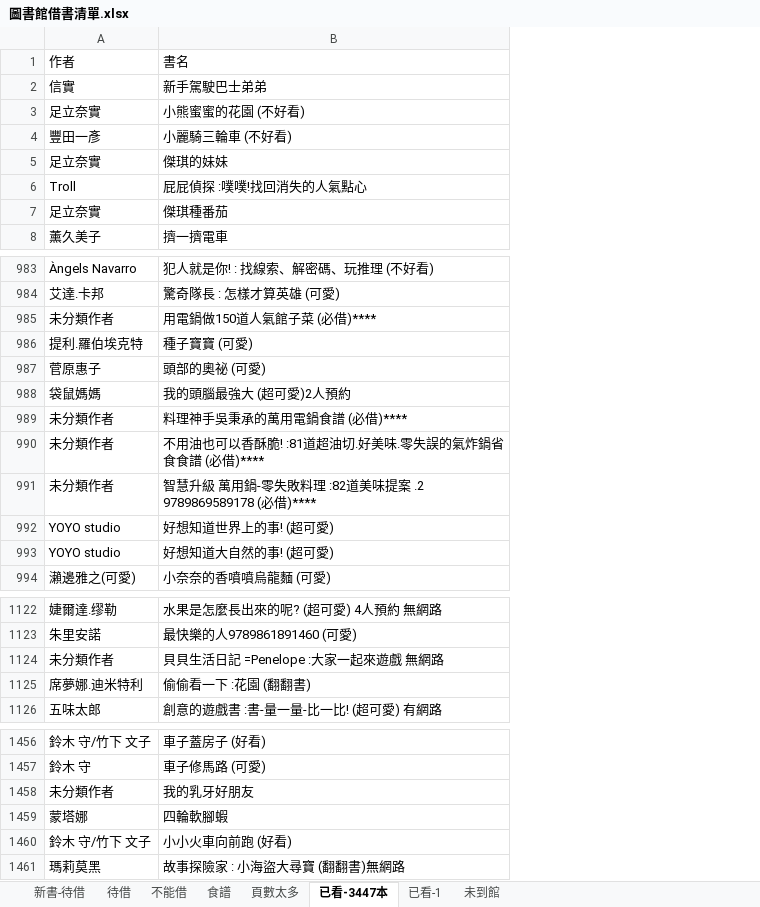
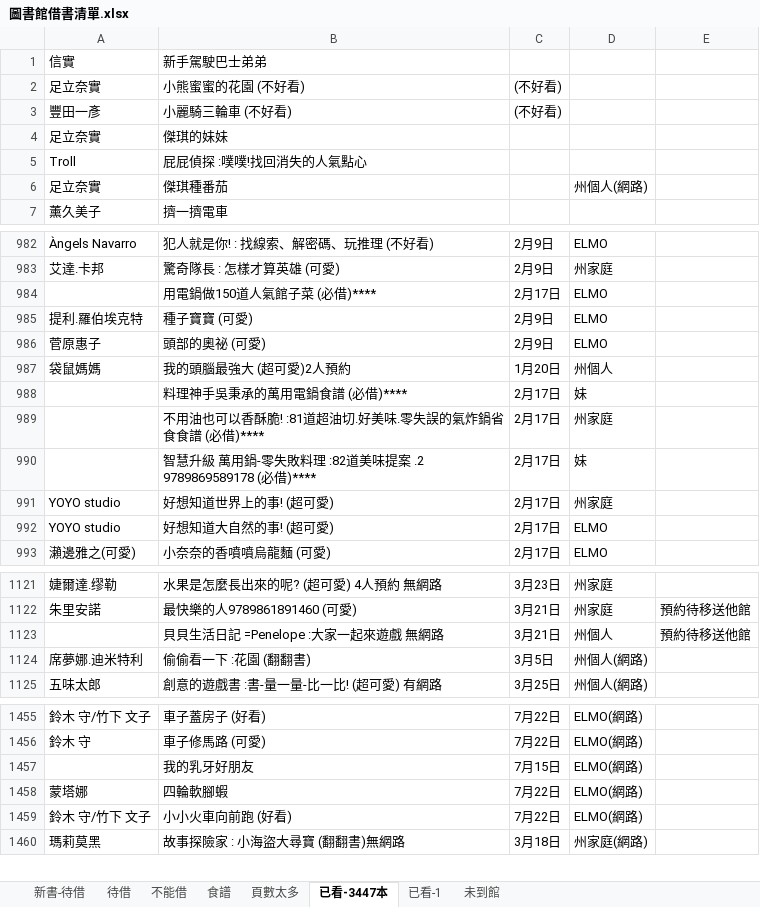
Before and after one commit to r381893/library-borrowing-manager, an Excel workbook: 圖書館借書清單.xlsx, sheet 已看-3447本, drawn as a sheet; only a part is shown, gaps mark what is left out; values as stored, in another font and other column widths than the file's, no cell formats; removed rows and columns are numbered as before the commit, all else as after; the diff names each change by its address in the sheet, - before the commit and + after, or states it on an @@ line.

```diff
--- a/圖書館借書清單.xlsx (sheet 已看-3447本)
+++ b/圖書館借書清單.xlsx (sheet 已看-3447本)
+column C, rows 2-3: (不好看) | (不好看); rows 982-993: 2月9日 | 2月9日 | 2月17日 | 2月9日 | 2月9日 | 1月20日 | 2月17日 | 2月17日 | 2月17日 | 2月17日 | 2月17日 | 2月17日; rows 1121-1125: 3月23日 | 3月21日 | 3月21日 | 3月5日 | 3月25日; rows 1455-1460: 7月22日 | 7月22日 | 7月15日 | 7月22日 | 7月22日 | 3月18日
+column D, row 6: 州個人(網路); rows 982-993: ELMO | 州家庭 | ELMO | ELMO | ELMO | 州個人 | 妹 | 州家庭 | 妹 | 州家庭 | ELMO | ELMO; rows 1121-1125: 州家庭 | 州家庭 | 州個人 | 州個人(網路) | 州個人(網路); rows 1455-1460: ELMO(網路) | ELMO(網路) | ELMO(網路) | ELMO(網路) | ELMO(網路) | 州家庭(網路)
+column E, rows 1122-1123: 預約待移送他館 | 預約待移送他館
-row 1: 作者 | 書名
-A984: 未分類作者
+A984: (empty)
-A988:A990: 未分類作者
+A988:A990: (empty)
-A1123: 未分類作者
+A1123: (empty)
-A1457: 未分類作者
+A1457: (empty)
```
Also changed, not shown: sheet 食譜, sheet 新書-待借, sheet 待借, sheet 已看-1, sheet 未到館, sheet 頁數太多, 1 more sheet, cell formats, formulas that keep their value, 6 other files.
